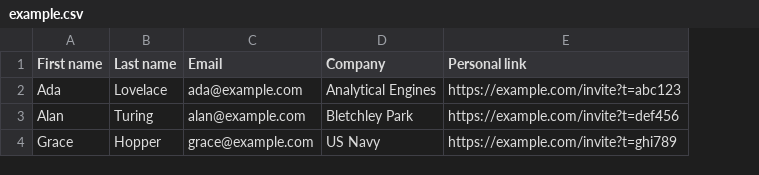
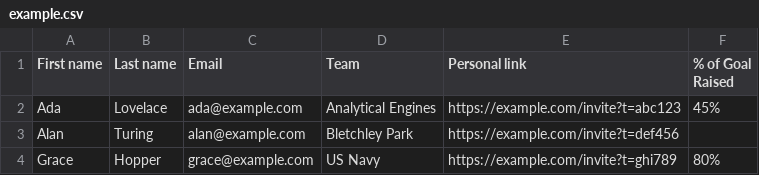
Before and after one commit to ReemAbdelazim/gmail-mail-merge, a CSV file: example.csv, drawn as a sheet; the diff names each change by its address in the sheet, - before the commit and + after, or states it on an @@ line.

```diff
--- a/example.csv
+++ b/example.csv
+column F (% of Goal Raised), rows 2-4: 45% |  | 80%
-D1: Company
+D1: Team
```
Also changed, not shown: 2 other files.
